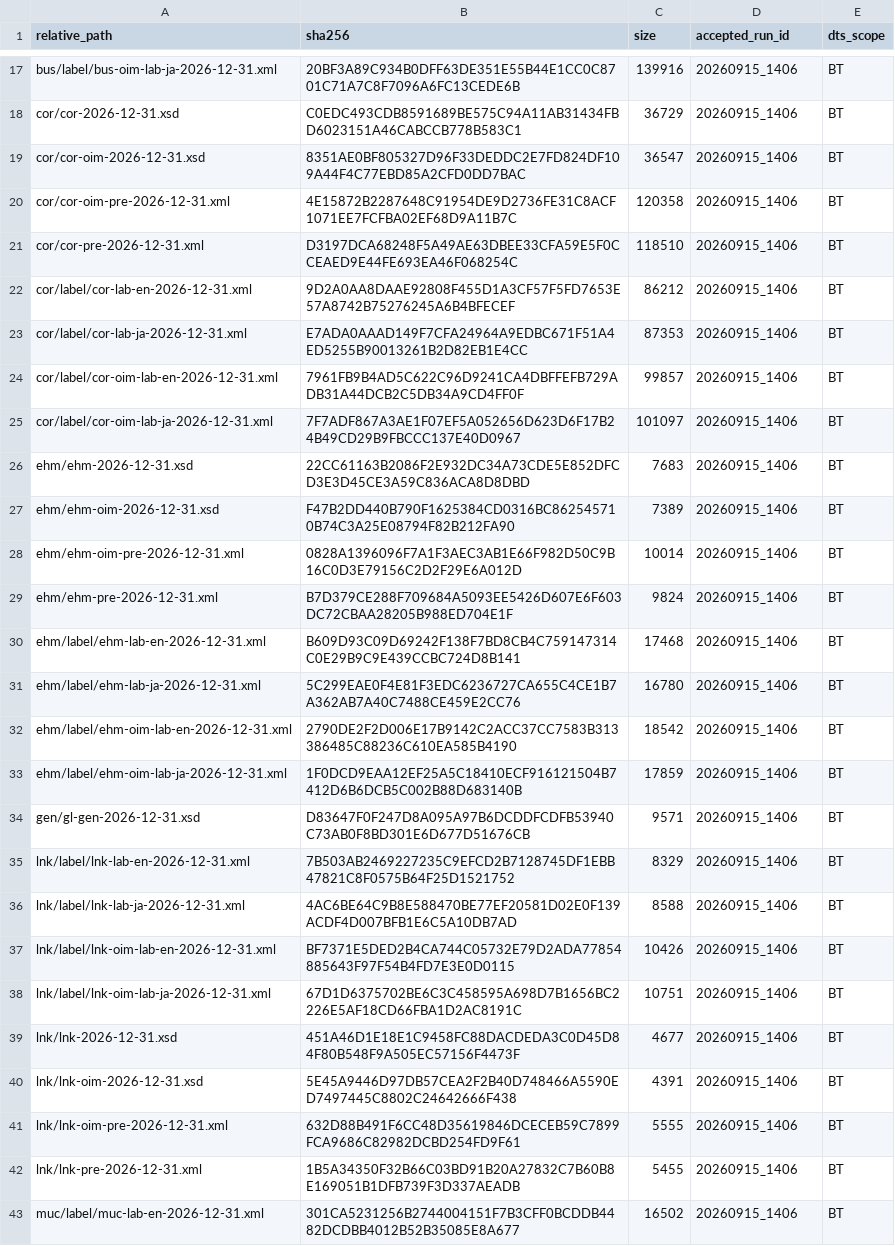
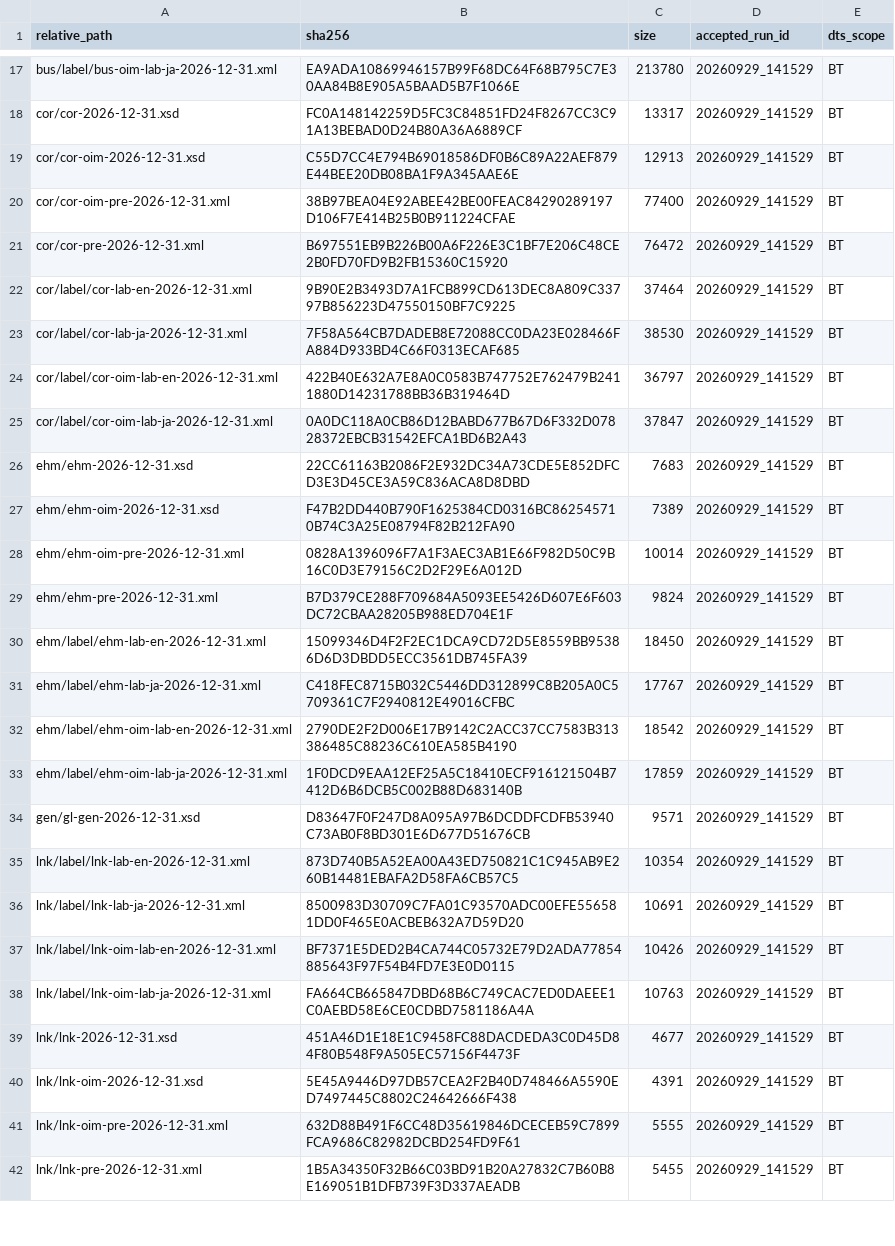
Before and after one commit to pontsoleil/XBRL_GL_Next, a CSV file: taxonomy/provenance/business-transactions/TAXONOMY_MANIFEST.csv, drawn as a sheet; only a part is shown, gaps mark what is left out; the diff covers the shown part only; the diff names each change by its address in the sheet, - before the commit and + after, or states it on an @@ line.

```diff
--- a/taxonomy/provenance/business-transactions/TAXONOMY_MANIFEST.csv
+++ b/taxonomy/provenance/business-transactions/TAXONOMY_MANIFEST.csv
-B17 (sha256): 20BF3A89C934B0DFF63DE351E55B44E1CC0C8701C71A7C8F7096A6FC13CEDE6B
+B17 (sha256): EA9ADA10869946157B99F68DC64F68B795C7E30AA84B8E905A5BAAD5B7F1066E
-C17 (size): 139916
+C17 (size): 213780
-D17:D42 (accepted_run_id): 20260915_1406
+D17:D42 (accepted_run_id): 20260929_141529
-B18 (sha256): C0EDC493CDB8591689BE575C94A11AB31434FBD6023151A46CABCCB778B583C1
+B18 (sha256): FC0A148142259D5FC3C84851FD24F8267CC3C91A13BEBAD0D24B80A36A6889CF
-C18 (size): 36729
+C18 (size): 13317
-B19 (sha256): 8351AE0BF805327D96F33DEDDC2E7FD824DF109A44F4C77EBD85A2CFD0DD7BAC
+B19 (sha256): C55D7CC4E794B69018586DF0B6C89A22AEF879E44BEE20DB08BA1F9A345AAE6E
-C19 (size): 36547
+C19 (size): 12913
-B20 (sha256): 4E15872B2287648C91954DE9D2736FE31C8ACF1071EE7FCFBA02EF68D9A11B7C
+B20 (sha256): 38B97BEA04E92ABEE42BE00FEAC84290289197D106F7E414B25B0B911224CFAE
-C20 (size): 120358
+C20 (size): 77400
-B21 (sha256): D3197DCA68248F5A49AE63DBEE33CFA59E5F0CCEAED9E44FE693EA46F068254C
+B21 (sha256): B697551EB9B226B00A6F226E3C1BF7E206C48CE2B0FD70FD9B2FB15360C15920
-C21 (size): 118510
+C21 (size): 76472
-B22 (sha256): 9D2A0AA8DAAE92808F455D1A3CF57F5FD7653E57A8742B75276245A6B4BFECEF
+B22 (sha256): 9B90E2B3493D7A1FCB899CD613DEC8A809C33797B856223D47550150BF7C9225
-C22 (size): 86212
+C22 (size): 37464
-B23 (sha256): E7ADA0AAAD149F7CFA24964A9EDBC671F51A4ED5255B90013261B2D82EB1E4CC
+B23 (sha256): 7F58A564CB7DADEB8E72088CC0DA23E028466FA884D933BD4C66F0313ECAF685
-C23 (size): 87353
+C23 (size): 38530
-B24 (sha256): 7961FB9B4AD5C622C96D9241CA4DBFFEFB729ADB31A44DCB2C5DB34A9CD4FF0F
+B24 (sha256): 422B40E632A7E8A0C0583B747752E762479B2411880D14231788BB36B319464D
-C24 (size): 99857
+C24 (size): 36797
-B25 (sha256): 7F7ADF867A3AE1F07EF5A052656D623D6F17B24B49CD29B9FBCCC137E40D0967
+B25 (sha256): 0A0DC118A0CB86D12BABD677B67D6F332D07828372EBCB31542EFCA1BD6B2A43
-C25 (size): 101097
+C25 (size): 37847
-B30 (sha256): B609D93C09D69242F138F7BD8CB4C759147314C0E29B9C9E439CCBC724D8B141
+B30 (sha256): 15099346D4F2F2EC1DCA9CD72D5E8559BB95386D6D3DBDD5ECC3561DB745FA39
-C30 (size): 17468
+C30 (size): 18450
-B31 (sha256): 5C299EAE0F4E81F3EDC6236727CA655C4CE1B7A362AB7A40C7488CE459E2CC76
+B31 (sha256): C418FEC8715B032C5446DD312899C8B205A0C5709361C7F2940812E49016CFBC
-C31 (size): 16780
+C31 (size): 17767
-B35 (sha256): 7B503AB2469227235C9EFCD2B7128745DF1EBB47821C8F0575B64F25D1521752
+B35 (sha256): 873D740B5A52EA00A43ED750821C1C945AB9E260B14481EBAFA2D58FA6CB57C5
-C35 (size): 8329
+C35 (size): 10354
-B36 (sha256): 4AC6BE64C9B8E588470BE77EF20581D02E0F139ACDF4D007BFB1E6C5A10DB7AD
+B36 (sha256): 8500983D30709C7FA01C93570ADC00EFE556581DD0F465E0ACBEB632A7D59D20
-C36 (size): 8588
+C36 (size): 10691
-B38 (sha256): 67D1D6375702BE6C3C458595A698D7B1656BC2226E5AF18CD66FBA1D2AC8191C
+B38 (sha256): FA664CB665847DBD68B6C749CAC7ED0DAEEE1C0AEBD58E6CE0CDBD7581186A4A
-C38 (size): 10751
+C38 (size): 10763
-row 43: muc/label/muc-lab-en-2026-12-31.xml | 301CA5231256B2744004151F7B3CFF0BCDDB4482DCDBB4012B52B35085E8A677 | 16502 | 20260915_1406 | BT
```
Also changed, not shown: 8 removed rows and 80 edited cells elsewhere in this file, semantic-model/FSM/FSM.csv, semantic-model/FSM/FSM_btx.csv, 57 other files.
